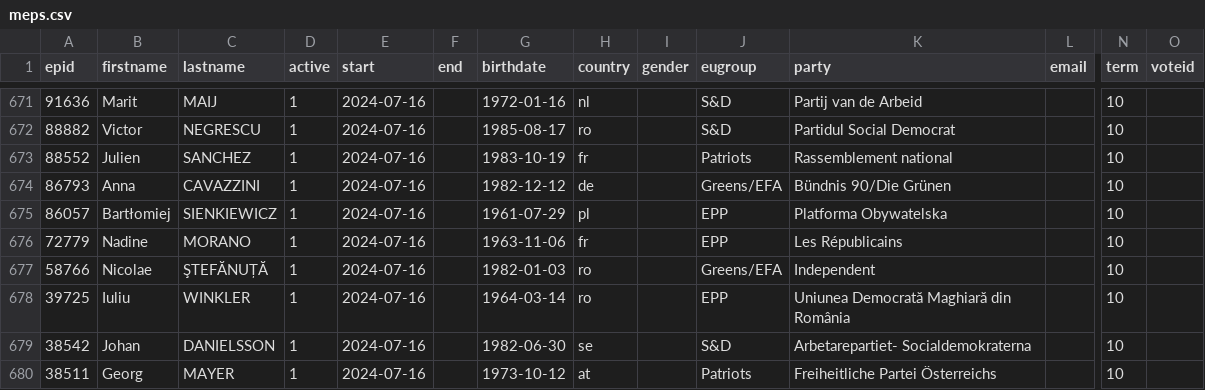
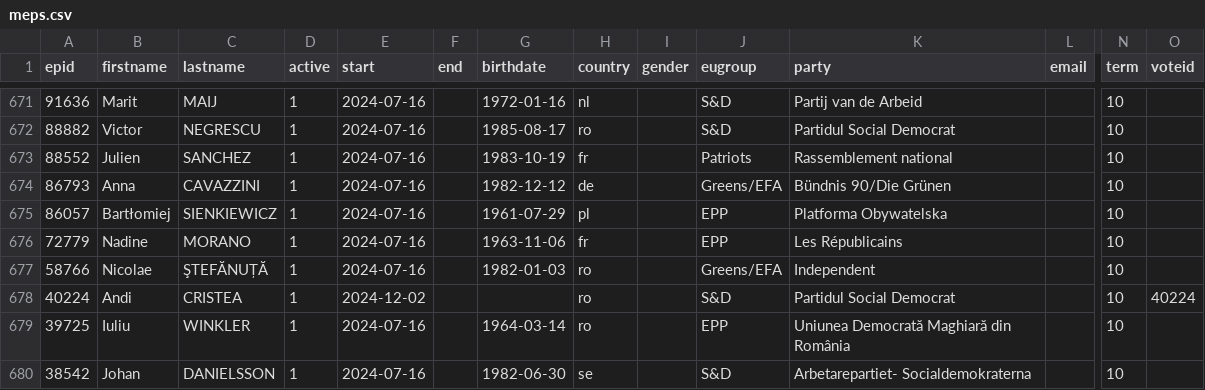
Before and after one commit to TechToThePeople/parlparse, a CSV file: data/meps.csv, drawn as a sheet; only a part is shown, gaps mark what is left out; the shorter side is filled out with more unchanged rows; rows hold the shown columns only; the diff names each change by its address in the sheet, - before the commit and + after, or states it on an @@ line.

```diff
--- a/data/meps.csv
+++ b/data/meps.csv
+row 678: 40224 | Andi | CRISTEA | 1 | 2024-12-02 |  |  | ro |  | S&D | Partidul Social Democrat |  | 10 | 40224
```
Also changed, not shown: data/item_rollcall.csv, data/text_tabled.csv.
